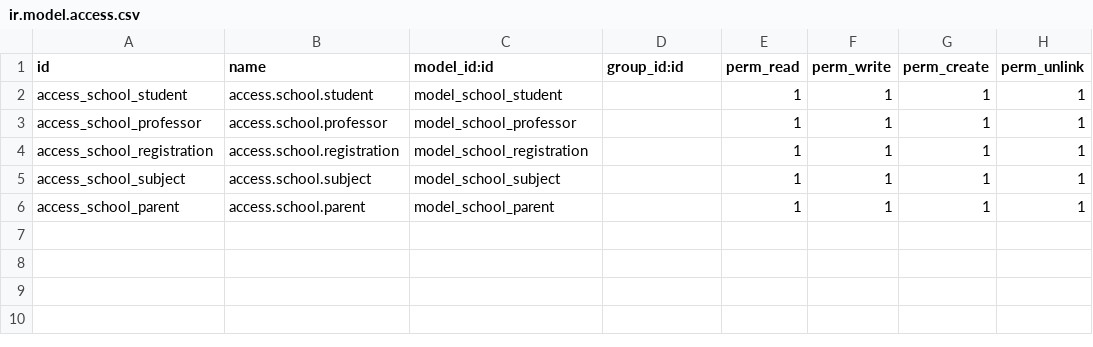
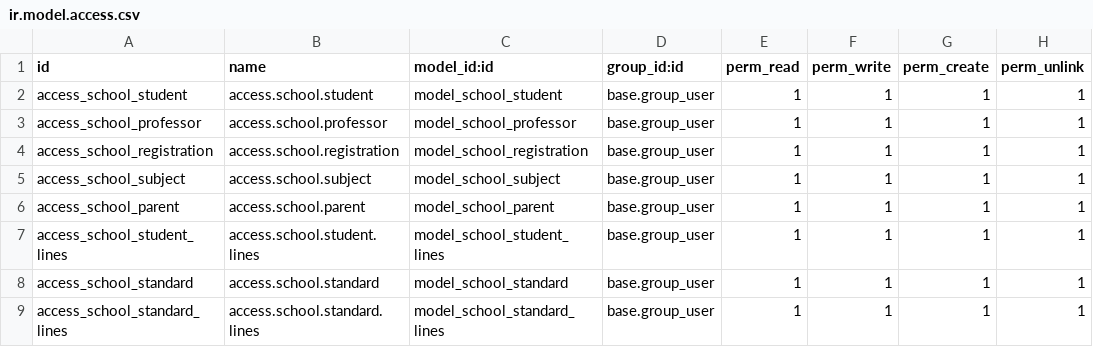
Before and after one commit to dev-floweazy/floweazy_tranning, a CSV file: sandhya_school/security/ir.model.access.csv, drawn as a sheet.

```diff
--- a/sandhya_school/security/ir.model.access.csv
+++ b/sandhya_school/security/ir.model.access.csv
@@ -1,6 +1,9 @@
 id,name,model_id:id,group_id:id,perm_read,perm_write,perm_create,perm_unlink
-access_school_student,access.school.student,model_school_student,,1,1,1,1
-access_school_professor,access.school.professor,model_school_professor,,1,1,1,1
-access_school_registration,access.school.registration,model_school_registration,,1,1,1,1
-access_school_subject,access.school.subject,model_school_subject,,1,1,1,1
-access_school_parent,access.school.parent,model_school_parent,,1,1,1,1
+access_school_student,access.school.student,model_school_student,base.group_user,1,1,1,1
+access_school_professor,access.school.professor,model_school_professor,base.group_user,1,1,1,1
+access_school_registration,access.school.registration,model_school_registration,base.group_user,1,1,1,1
+access_school_subject,access.school.subject,model_school_subject,base.group_user,1,1,1,1
+access_school_parent,access.school.parent,model_school_parent,base.group_user,1,1,1,1
+access_school_student_lines,access.school.student.lines,model_school_student_lines,base.group_user,1,1,1,1
+access_school_standard,access.school.standard,model_school_standard,base.group_user,1,1,1,1
+access_school_standard_lines,access.school.standard.lines,model_school_standard_lines,base.group_user,1,1,1,1
```
Also changed, not shown: 7 other files.
